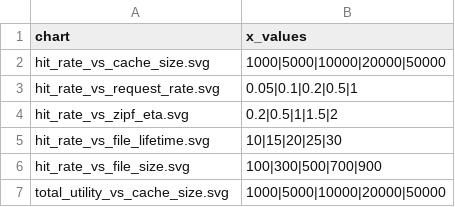
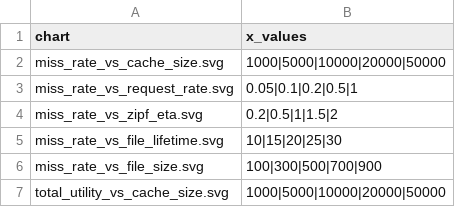
Before and after one commit to WebProject05/CachingSim, a CSV file: simulator-go/graphs/sweep_parameters.csv, drawn as a sheet.

```diff
--- a/simulator-go/graphs/sweep_parameters.csv
+++ b/simulator-go/graphs/sweep_parameters.csv
@@ -1,7 +1,7 @@
 chart,x_values
-hit_rate_vs_cache_size.svg,1000|5000|10000|20000|50000
-hit_rate_vs_request_rate.svg,0.05|0.1|0.2|0.5|1
-hit_rate_vs_zipf_eta.svg,0.2|0.5|1|1.5|2
-hit_rate_vs_file_lifetime.svg,10|15|20|25|30
-hit_rate_vs_file_size.svg,100|300|500|700|900
+miss_rate_vs_cache_size.svg,1000|5000|10000|20000|50000
+miss_rate_vs_request_rate.svg,0.05|0.1|0.2|0.5|1
+miss_rate_vs_zipf_eta.svg,0.2|0.5|1|1.5|2
+miss_rate_vs_file_lifetime.svg,10|15|20|25|30
+miss_rate_vs_file_size.svg,100|300|500|700|900
 total_utility_vs_cache_size.svg,1000|5000|10000|20000|50000
```
Also changed, not shown: simulator-go/graphs/results.csv, 17 other files.
